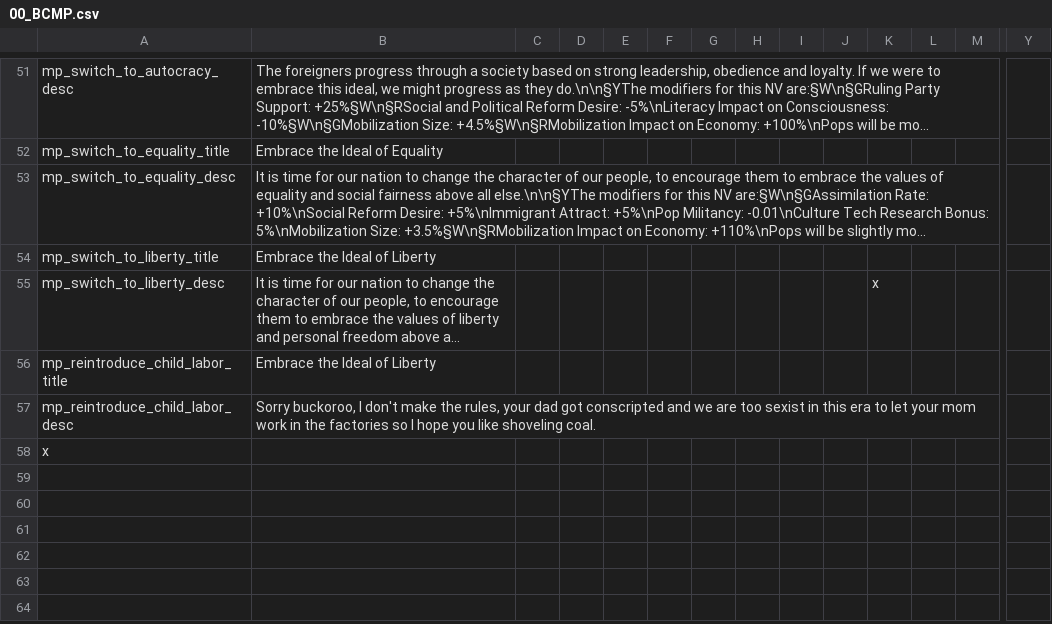
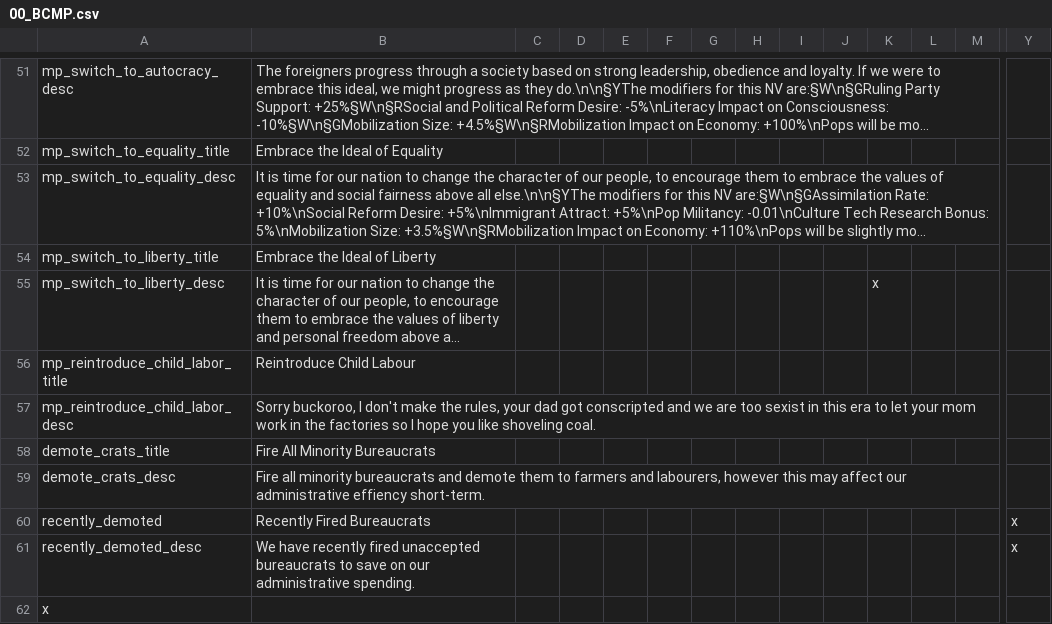
Before and after one commit to Robespeer/Basement-Cartographers-MP, a CSV file: localisation/00_BCMP.csv, drawn as a sheet; only a part is shown, gaps mark what is left out; long unchanged cells end in …; rows hold the shown columns only; the diff names each change by its address in the sheet, - before the commit and + after, or states it on an @@ line.

Commit message:
many fixes + fire bureaucrats

```diff
--- a/localisation/00_BCMP.csv
+++ b/localisation/00_BCMP.csv
-B56: Embrace the Ideal of Liberty
+B56: Reintroduce Child Labour
+row 58: demote_crats_title | Fire All Minority Bureaucrats
+row 59: demote_crats_desc | Fire all minority bureaucrats and demote them to farmers and labourers, however this may affect our administrative effiency short-term.
+row 60: recently_demoted | Recently Fired Bureaucrats |  |  |  |  |  |  |  |  |  |  |  | x
+row 61: recently_demoted_desc | We have recently fired unaccepted bureaucrats to save on our administrative spending. |  |  |  |  |  |  |  |  |  |  |  | x
```
Also changed, not shown: 6 other files.
